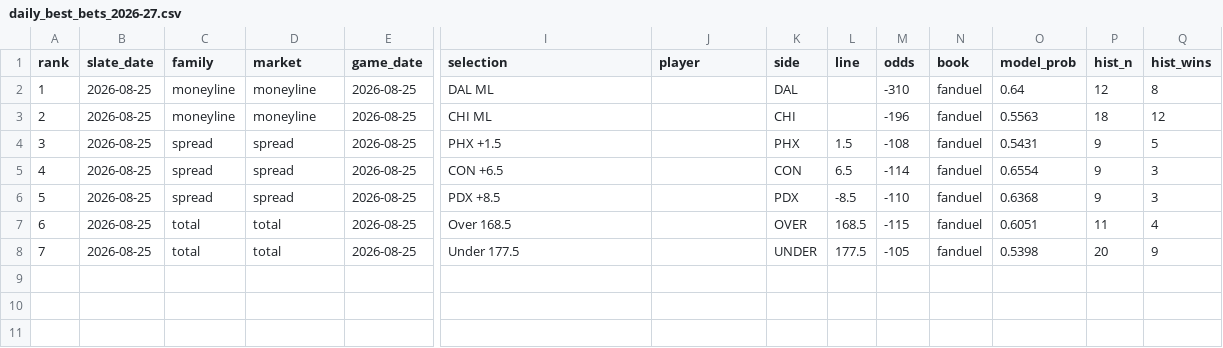
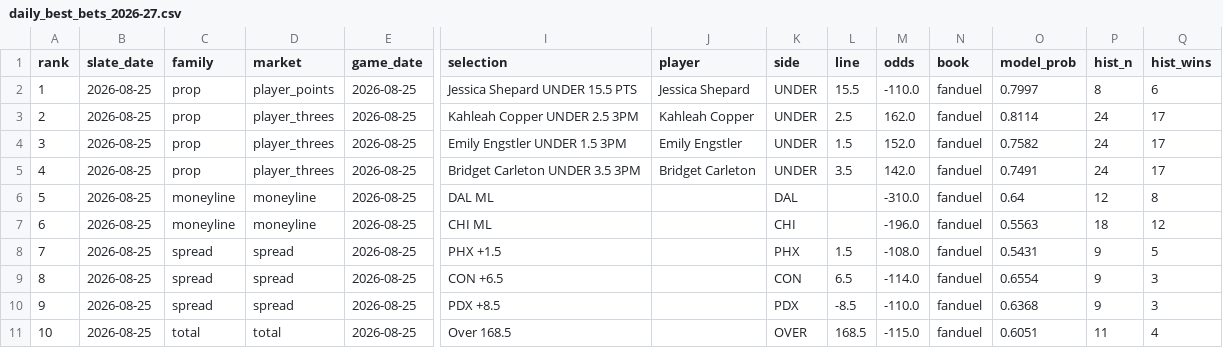
Before and after one commit to Alphakiller1/wnba-edge-model, a CSV file: data/processed/daily_best_bets_2026-27.csv, drawn as a sheet; only a part is shown, gaps mark what is left out; removed rows and columns are numbered as before the commit, all else as after; rows hold the shown columns only; the diff names each change by its address in the sheet, - before the commit and + after, or states it on an @@ line.

```diff
--- a/data/processed/daily_best_bets_2026-27.csv
+++ b/data/processed/daily_best_bets_2026-27.csv
+row 2: 1 | 2026-08-25 | prop | player_points | 2026-08-25 | Jessica Shepard UNDER 15.5 PTS | Jessica Shepard | UNDER | 15.5 | -110.0 | fanduel | 0.7997 | 8 | 6
+row 3: 2 | 2026-08-25 | prop | player_threes | 2026-08-25 | Kahleah Copper UNDER 2.5 3PM | Kahleah Copper | UNDER | 2.5 | 162.0 | fanduel | 0.8114 | 24 | 17
+row 4: 3 | 2026-08-25 | prop | player_threes | 2026-08-25 | Emily Engstler UNDER 1.5 3PM | Emily Engstler | UNDER | 1.5 | 152.0 | fanduel | 0.7582 | 24 | 17
+row 5: 4 | 2026-08-25 | prop | player_threes | 2026-08-25 | Bridget Carleton UNDER 3.5 3PM | Bridget Carleton | UNDER | 3.5 | 142.0 | fanduel | 0.7491 | 24 | 17
@@ column A (rank) renumbered between rows 6 and 11 @@
-M6 (odds): -310
+M6 (odds): -310.0
-M7 (odds): -196
+M7 (odds): -196.0
-M8 (odds): -108
+M8 (odds): -108.0
-M9 (odds): -114
+M9 (odds): -114.0
-M10 (odds): -110
+M10 (odds): -110.0
-M11 (odds): -115
+M11 (odds): -115.0
-row 8: 7 | 2026-08-25 | total | total | 2026-08-25 | Under 177.5 |  | UNDER | 177.5 | -105 | fanduel | 0.5398 | 20 | 9
```
Also changed, not shown: data/processed/prop_projections_2026-27.csv, 7 other files.
